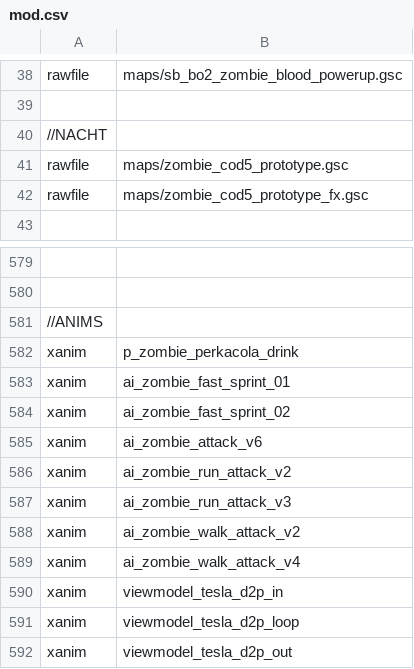
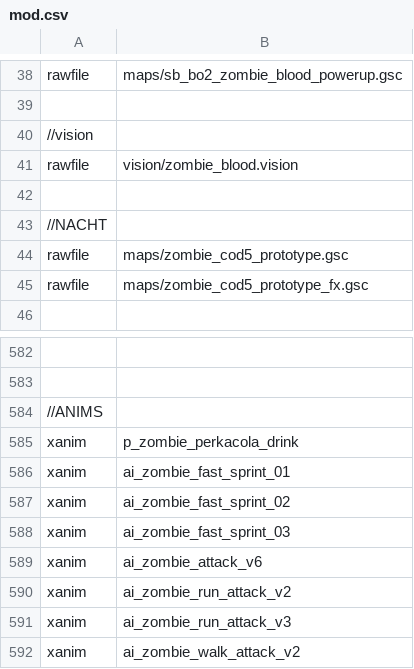
Before and after one commit to jhw2167/BO1-Reimagined-hotfitx, a CSV file: mod.csv, drawn as a sheet; only a part is shown, gaps mark what is left out; the shorter side is filled out with more unchanged rows; the diff names each change by its address in the sheet, - before the commit and + after, or states it on an @@ line.

```diff
--- a/mod.csv
+++ b/mod.csv
+row 40: //vision
+row 41: rawfile | vision/zombie_blood.vision
+row 42: (empty)
+row 588: xanim | ai_zombie_fast_sprint_03
```
Also changed, not shown: 7 other files.
